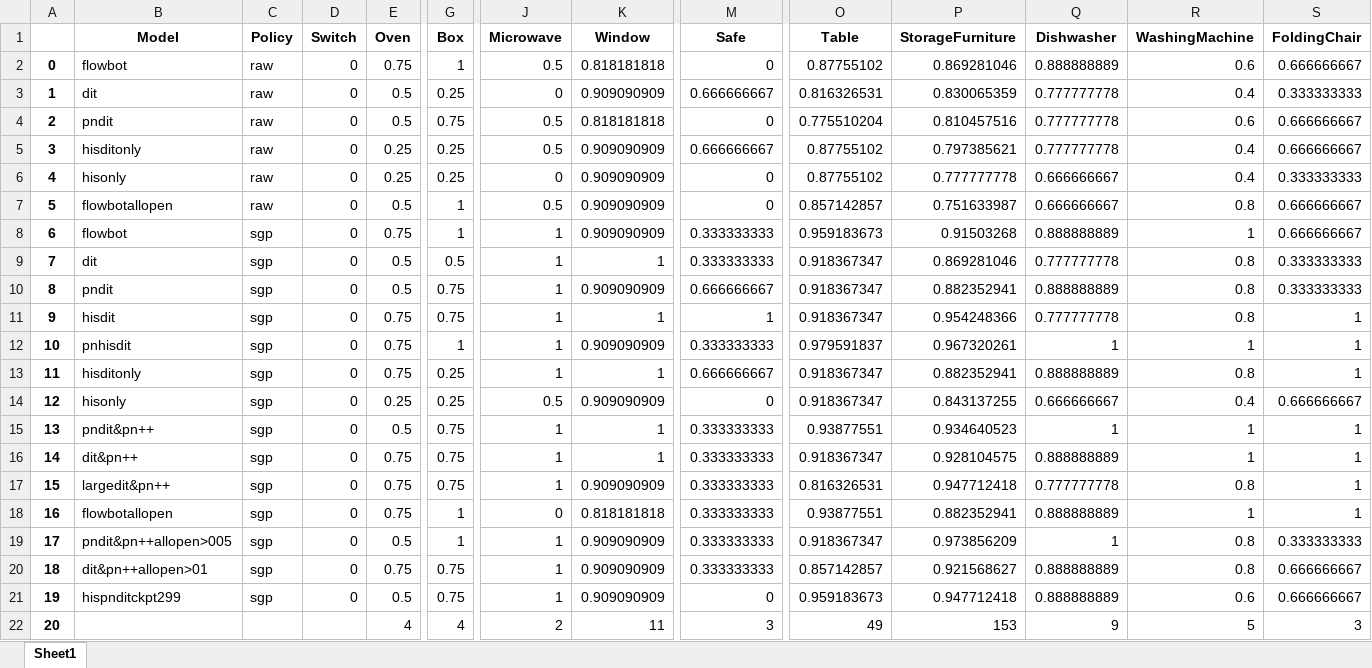
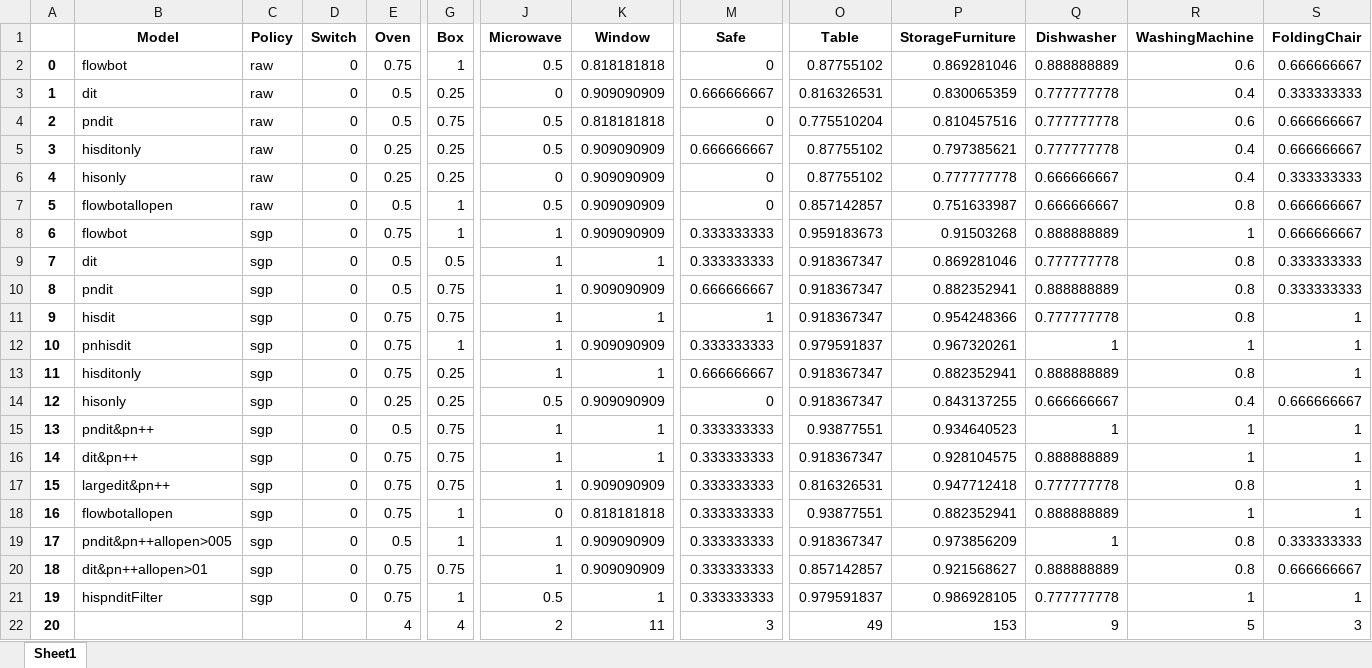
Before and after one commit to liy1shu/open_anything_diffusion, an Excel workbook: notebooks/simulation/sim_results/summary_success_rate_000_test.xlsx, sheet Sheet1, drawn as a sheet; only a part is shown, gaps mark what is left out; values as stored, in another font and other column widths than the file's, no borders; the diff names each change by its address in the sheet, - before the commit and + after, or states it on an @@ line.

Commit message:
add filter in simulation

```diff
--- a/notebooks/simulation/sim_results/summary_success_rate_000_test.xlsx (sheet Sheet1)
+++ b/notebooks/simulation/sim_results/summary_success_rate_000_test.xlsx (sheet Sheet1)
-B21 (Model): hispnditckpt299
+B21 (Model): hispnditFilter
-E21 (Oven): 0.5
+E21 (Oven): 0.75
-G21 (Box): 0.75
+G21 (Box): 1
-J21 (Microwave): 1
+J21 (Microwave): 0.5
-K21 (Window): 0.909090909
+K21 (Window): 1
-M21 (Safe): 0
+M21 (Safe): 0.333333333
-O21 (Table): 0.959183673
+O21 (Table): 0.979591837
-P21 (StorageFurniture): 0.947712418
+P21 (StorageFurniture): 0.986928105
-Q21 (Dishwasher): 0.888888889
+Q21 (Dishwasher): 0.777777778
-R21 (WashingMachine): 0.6
+R21 (WashingMachine): 1
-S21 (FoldingChair): 0.666666667
+S21 (FoldingChair): 1
```
Also changed, not shown: notebooks/simulation/sim_results/summary_norm_dist_000_test.xlsx, notebooks/simulation/sim_results/summary_norm_dist_000_train.xlsx, 4 other files.
